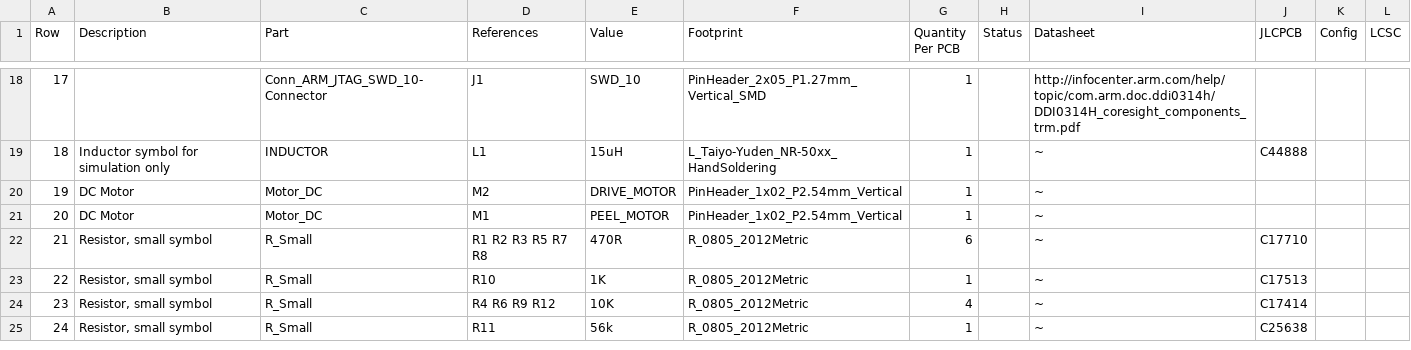
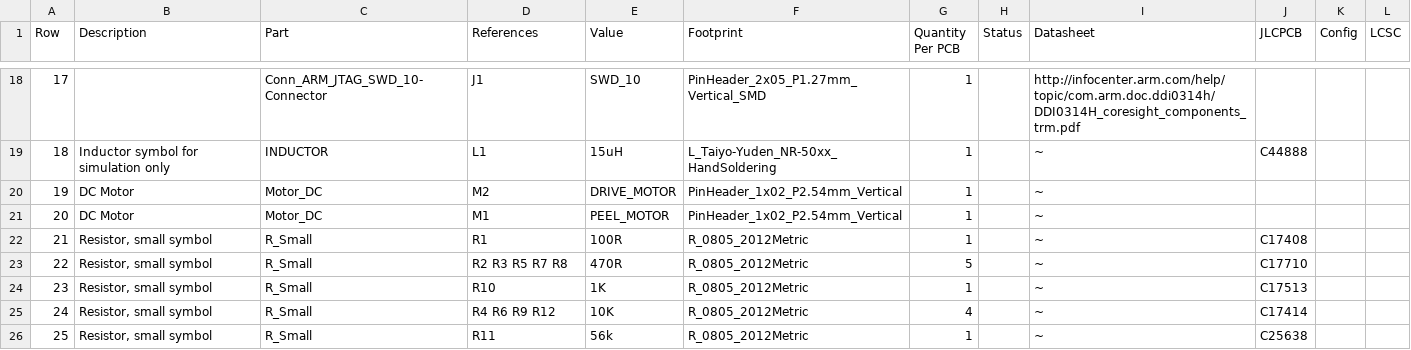
Before and after one commit to opulo-inc/lumenpnp, a CSV file: feeder/pcb/mobo/export/mobo-bom.csv, drawn as a sheet; only a part is shown, gaps mark what is left out; addresses are those after the commit; the diff names each change by its address in the sheet, - before the commit and + after, or states it on an @@ line.

```diff
--- a/feeder/pcb/mobo/export/mobo-bom.csv
+++ b/feeder/pcb/mobo/export/mobo-bom.csv
+row 22: 21 | Resistor, small symbol | R_Small | R1 | 100R | R_0805_2012Metric | 1 |  | ~ | C17408
@@ column A (Row) renumbered from row 23 down @@
-D23 (References): R1 R2 R3 R5 R7 R8
+D23 (References): R2 R3 R5 R7 R8
-G23 (Quantity Per PCB): 6
+G23 (Quantity Per PCB): 5
```
Also changed, not shown: feeder/pcb/mobo/export/gerbers/mobo-top_pos.csv, feeder/pcb/mobo/export/mobo-bom_VCNT2020.csv, 48 other files.
